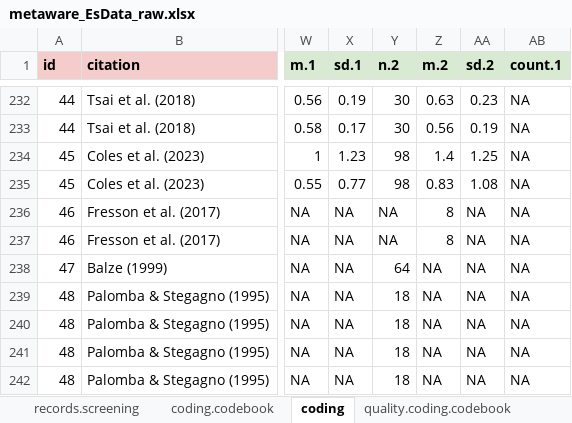
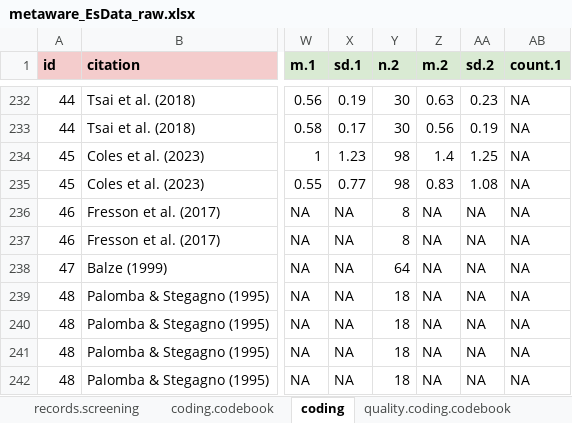
Before and after one commit to ColesNicholas/metaware, an Excel workbook: data/metaware_EsData_raw.xlsx, sheet coding, drawn as a sheet; only a part is shown, gaps mark what is left out; values as stored, in another font and other column widths than the file's, no borders; charts and pictures and table styles not drawn; the diff names each change by its address in the sheet, - before the commit and + after, or states it on an @@ line.

```diff
--- a/data/metaware_EsData_raw.xlsx (sheet coding)
+++ b/data/metaware_EsData_raw.xlsx (sheet coding)
-Y236:Y237 (n.2): NA
+Y236:Y237 (n.2): 8
-Z236:Z237 (m.2): 8
+Z236:Z237 (m.2): NA
```
Also changed, not shown: sheet quality.coding.codebook, 29 other files.
